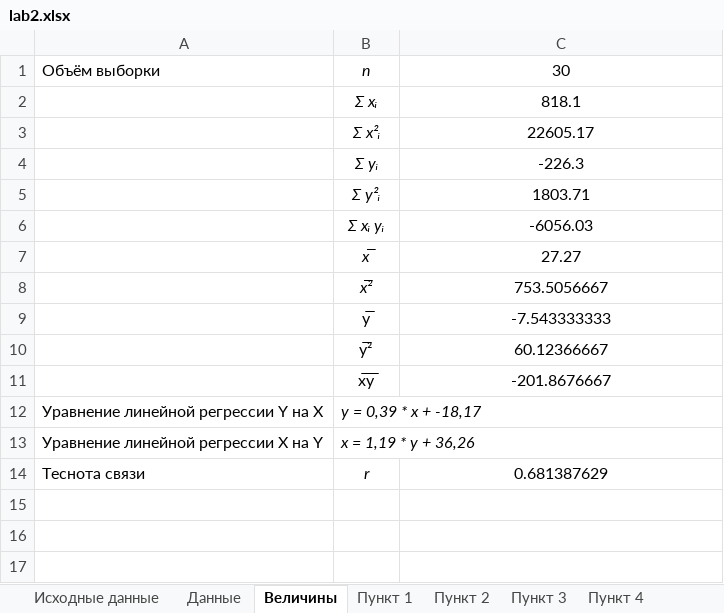
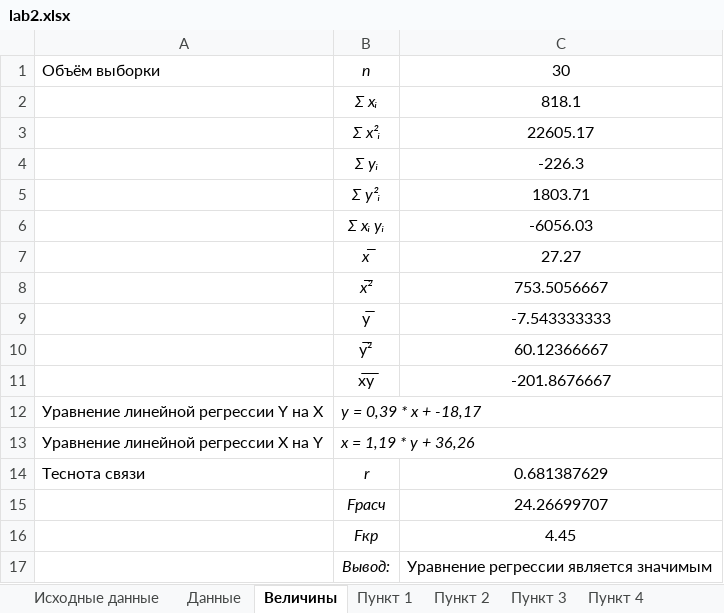
Before and after one commit to GoldmanYT/statistics_labs, an Excel workbook: lab2.xlsx, sheet Величины, drawn as a sheet; values as stored, in another font and other column widths than the file's, no borders; the diff names each change by its address in the sheet, - before the commit and + after, or states it on an @@ line.

```diff
--- a/lab2.xlsx (sheet Величины)
+++ b/lab2.xlsx (sheet Величины)
+row 15:  | Fрасч | 24.26699707
+row 16:  | Fкр | 4.45
+row 17:  | Вывод: | Уравнение регрессии является значимым
```
Also changed, not shown: sheet Пункт 4, sheet Пункт 1, formulas that keep their value, charts or pictures.
